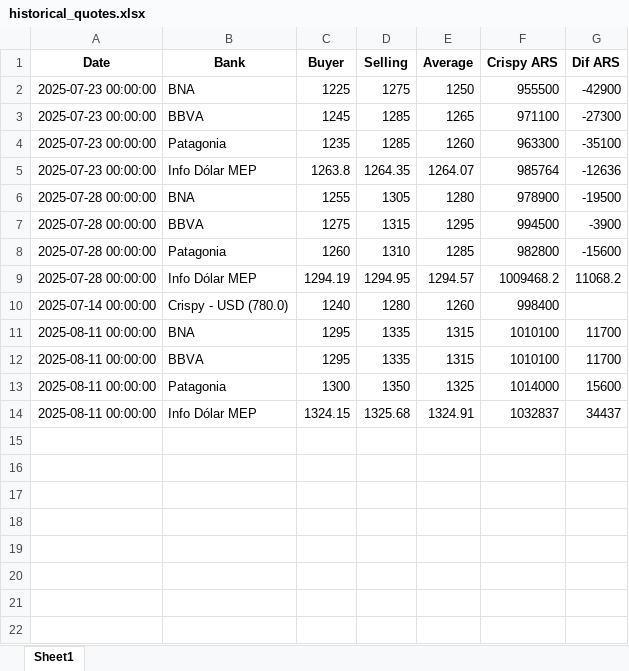
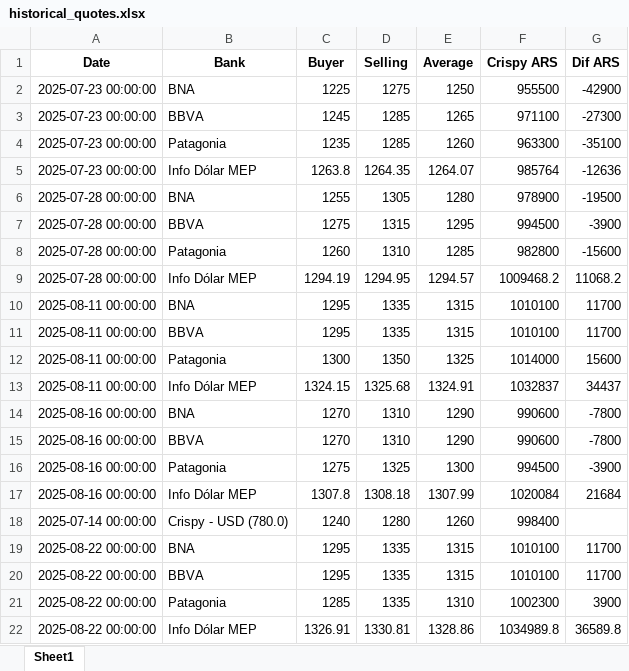
Before and after one commit to CarlosBrc32/Proyecto_tc, an Excel workbook: data/historical_quotes.xlsx, sheet Sheet1, drawn as a sheet; values as stored, in another font and other column widths than the file's, no borders; the diff names each change by its address in the sheet, - before the commit and + after, or states it on an @@ line.

```diff
--- a/data/historical_quotes.xlsx (sheet Sheet1)
+++ b/data/historical_quotes.xlsx (sheet Sheet1)
+row 14: 2025-08-16 00:00:00 | BNA | 1270 | 1310 | 1290 | 990600 | -7800
+row 15: 2025-08-16 00:00:00 | BBVA | 1270 | 1310 | 1290 | 990600 | -7800
+row 16: 2025-08-16 00:00:00 | Patagonia | 1275 | 1325 | 1300 | 994500 | -3900
+row 17: 2025-08-16 00:00:00 | Info Dólar MEP | 1307.8 | 1308.18 | 1307.99 | 1020084 | 21684
@@ row 10 moved to row 18: 2025-07-14 00:00:00 @@
+row 19: 2025-08-22 00:00:00 | BNA | 1295 | 1335 | 1315 | 1010100 | 11700
+row 20: 2025-08-22 00:00:00 | BBVA | 1295 | 1335 | 1315 | 1010100 | 11700
+row 21: 2025-08-22 00:00:00 | Patagonia | 1285 | 1335 | 1310 | 1002300 | 3900
+row 22: 2025-08-22 00:00:00 | Info Dólar MEP | 1326.91 | 1330.81 | 1328.86 | 1034989.8 | 36589.8
```
Also changed, not shown: 3 other files.
